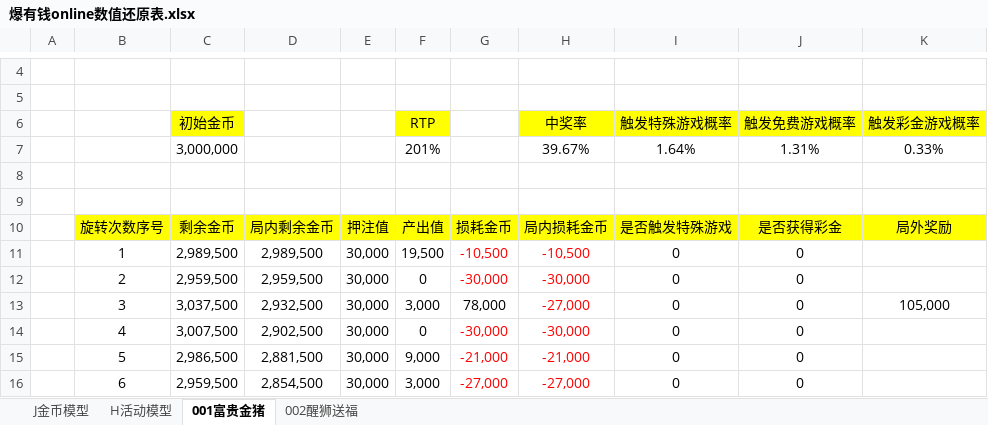
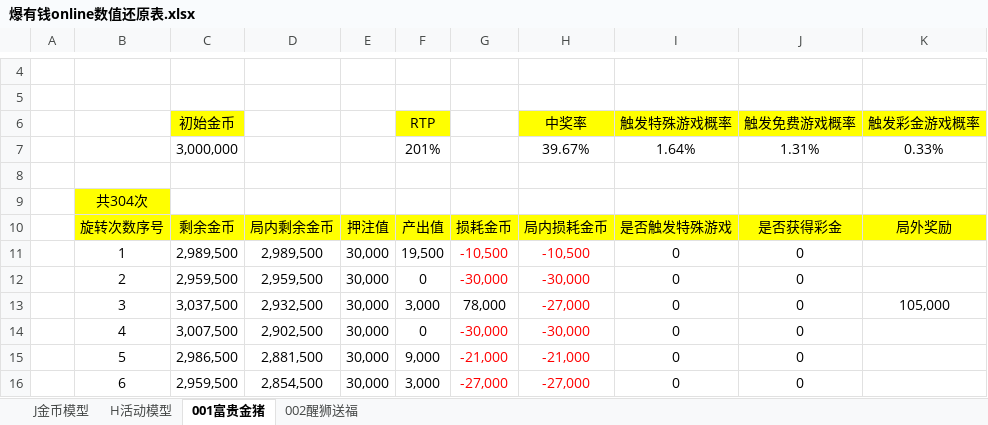
Before and after one commit to FelingOD/Slot-Monitor, an Excel workbook: 爆有钱online数值还原表.xlsx, sheet 001富贵金猪, drawn as a sheet; only a part is shown, gaps mark what is left out; values as stored, in another font and other column widths than the file's, no borders; charts and pictures and conditional formats not drawn; the diff names each change by its address in the sheet, - before the commit and + after, or states it on an @@ line.

```diff
--- a/爆有钱online数值还原表.xlsx (sheet 001富贵金猪)
+++ b/爆有钱online数值还原表.xlsx (sheet 001富贵金猪)
-B9: (empty)
+B9: 共304次
-B9 fill: none
+B9 fill: #FFFF00
```
Also changed, not shown: sheet 002醒狮送福, formulas that keep their value, charts or pictures, 32 other files.
